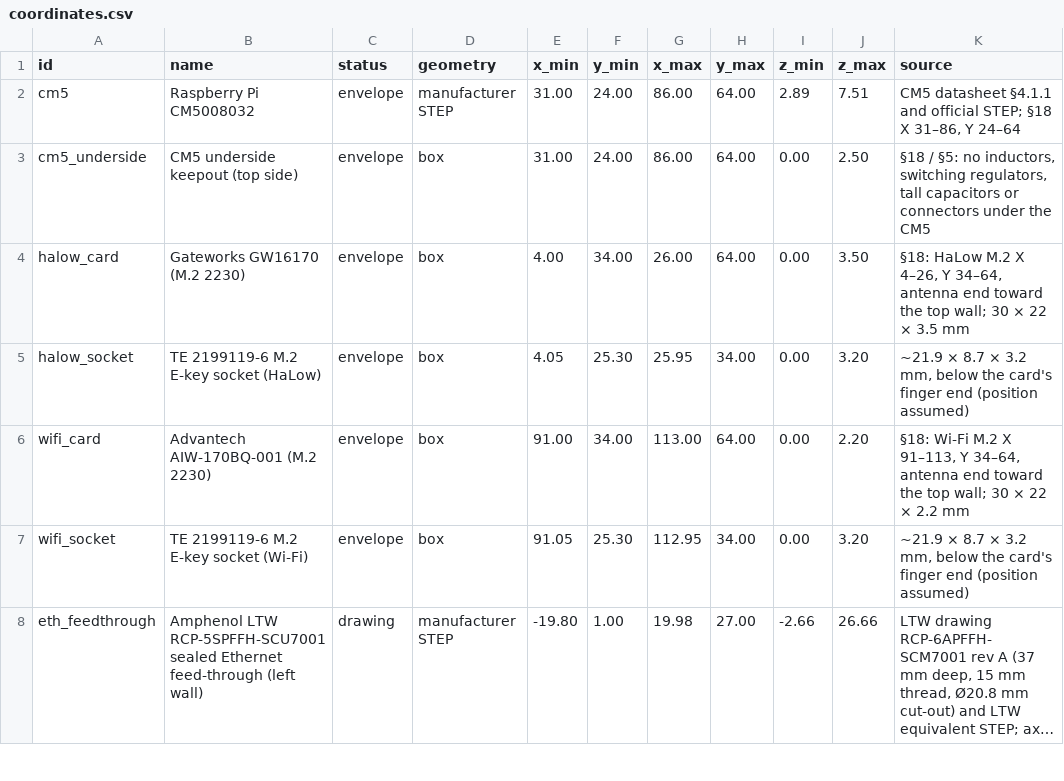
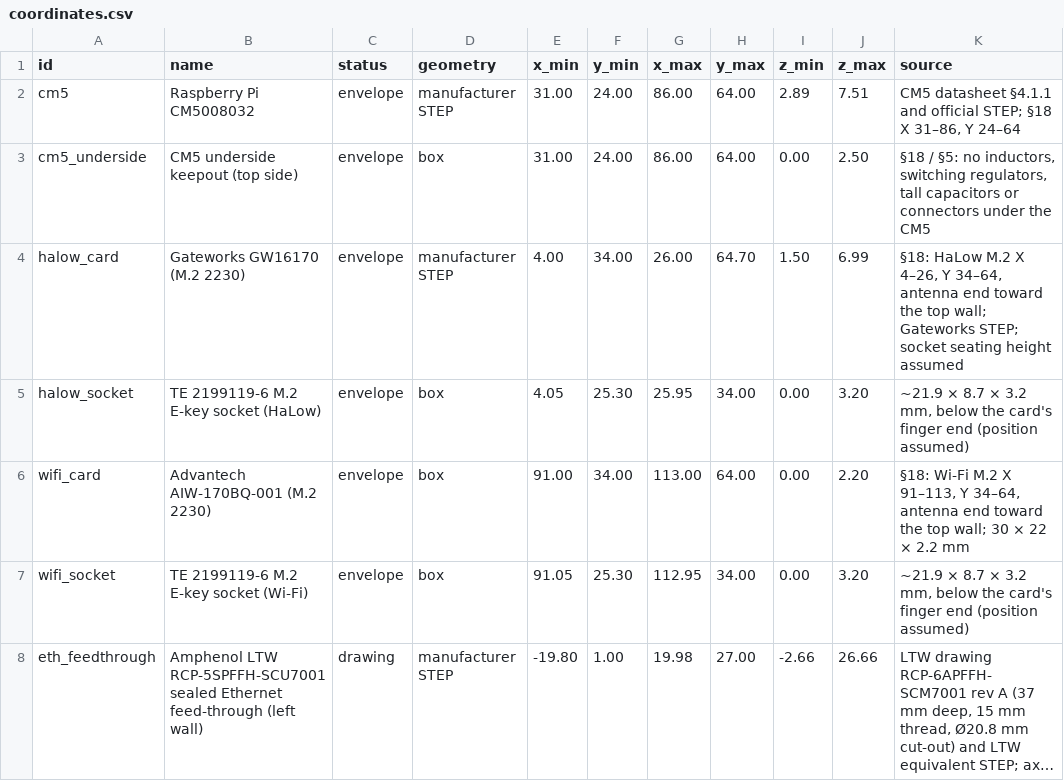
Before and after one commit to ghostnet-labs/firmware, a CSV file: docs/hardware/v1-mechanical/out/coordinates.csv, drawn as a sheet; only a part is shown; long unchanged cells end in ….

```diff
--- a/docs/hardware/v1-mechanical/out/coordinates.csv
+++ b/docs/hardware/v1-mechanical/out/coordinates.csv
@@ -3,3 +3,3 @@ cm5,Raspberry Pi CM5008032,envelope,manufacturer STEP,31.00,24.00,86.00,64.00,2.
 cm5_underside,CM5 underside keepout (top side),envelope,box,31.00,24.00,86.00,64.00,0.00,2.50,"§18 / §5: no inductors, switching regulators, tall capacitors or connectors under the CM5"
-halow_card,Gateworks GW16170 (M.2 2230),envelope,box,4.00,34.00,26.00,64.00,0.00,3.50,"§18: HaLow M.2 X 4–26, Y 34–64, antenna end toward the top wall; 30 × 22 × 3.5 mm"
+halow_card,Gateworks GW16170 (M.2 2230),envelope,manufacturer STEP,4.00,34.00,26.00,64.70,1.50,6.99,"§18: HaLow M.2 X 4–26, Y 34–64, antenna end toward the top wall; Gateworks STEP; socket seating height assumed"
 halow_socket,TE 2199119-6 M.2 E-key socket (HaLow),envelope,box,4.05,25.30,25.95,34.00,0.00,3.20,"~21.9 × 8.7 × 3.2 mm, below the card's finger end (position assumed)"
```
Also changed, not shown: 5 other files.
